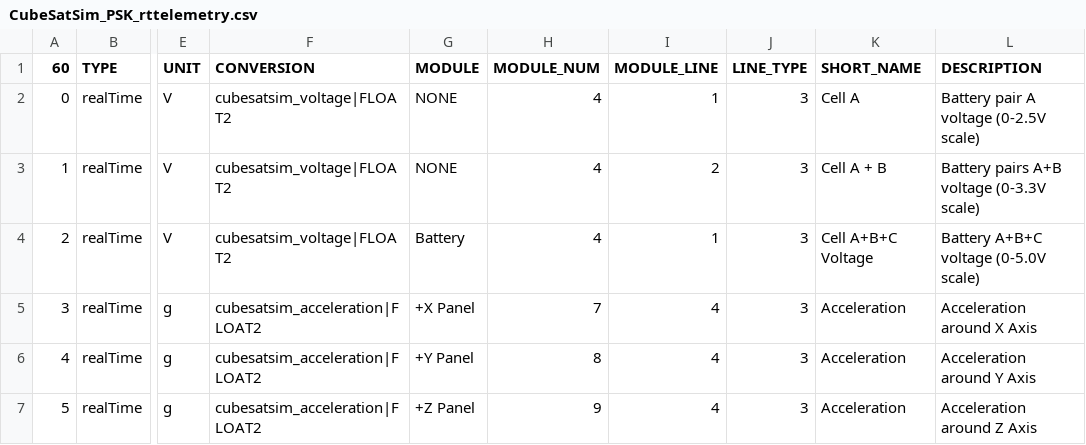
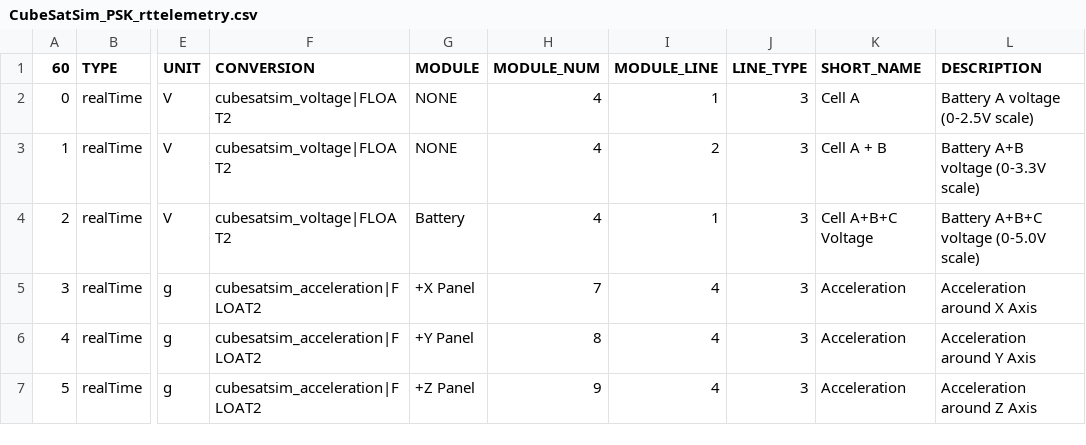
Before and after one commit to alanbjohnston/CubeSatSim, a CSV file: spacecraft/FoxTelem_1.09m/CubeSatSim_PSK_rttelemetry.csv, drawn as a sheet; only a part is shown, gaps mark what is left out; the diff names each change by its address in the sheet, - before the commit and + after, or states it on an @@ line.

Commit message:
cleanup

```diff
--- a/spacecraft/FoxTelem_1.09m/CubeSatSim_PSK_rttelemetry.csv
+++ b/spacecraft/FoxTelem_1.09m/CubeSatSim_PSK_rttelemetry.csv
-L2 (DESCRIPTION): Battery pair A voltage (0-2.5V scale)
+L2 (DESCRIPTION): Battery A voltage (0-2.5V scale)
-L3 (DESCRIPTION): Battery pairs A+B voltage (0-3.3V scale)
+L3 (DESCRIPTION): Battery A+B voltage (0-3.3V scale)
```
